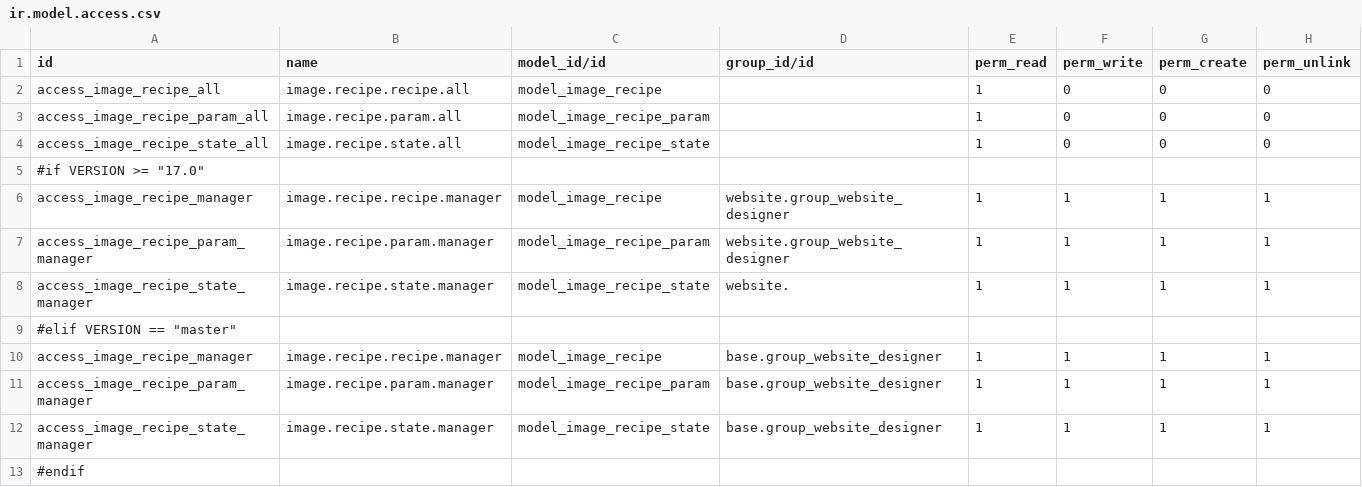
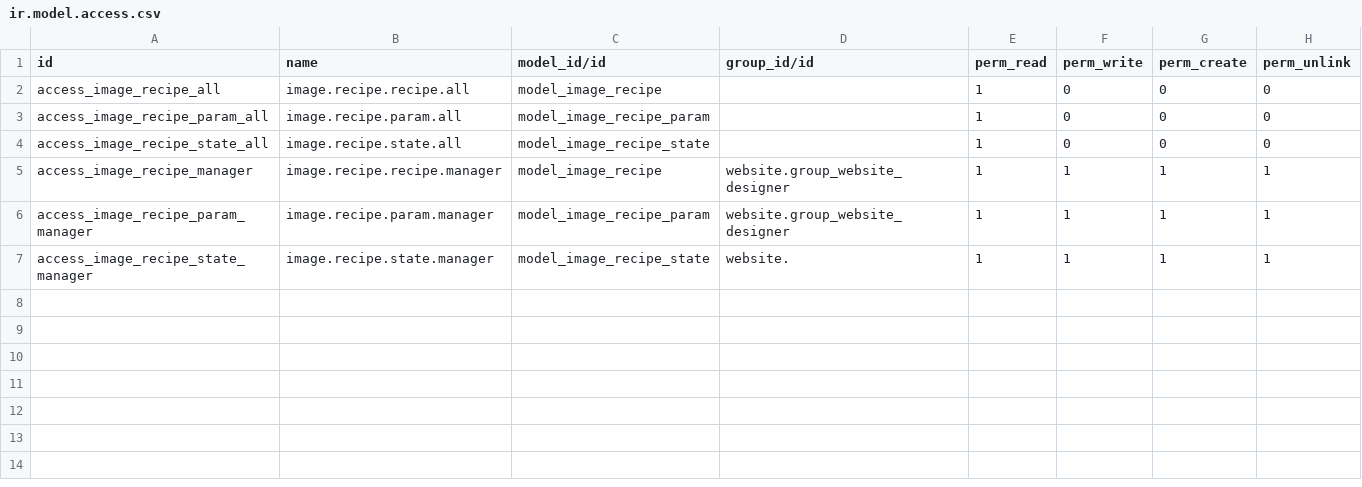
Before and after one commit to odoochain/odoo-imagemagick, a CSV file: website_imagemagick/security/ir.model.access.csv, drawn as a sheet; the diff names each change by its address in the sheet, - before the commit and + after, or states it on an @@ line.

Commit message:
website_imagemagick: p-files dont work in csv:s

```diff
--- a/website_imagemagick/security/ir.model.access.csv
+++ b/website_imagemagick/security/ir.model.access.csv
-row 5: #if VERSION >= "17.0"
-row 9: #elif VERSION == "master"
-row 10: access_image_recipe_manager | image.recipe.recipe.manager | model_image_recipe | base.group_website_designer | 1 | 1 | 1 | 1
-row 11: access_image_recipe_param_manager | image.recipe.param.manager | model_image_recipe_param | base.group_website_designer | 1 | 1 | 1 | 1
-row 12: access_image_recipe_state_manager | image.recipe.state.manager | model_image_recipe_state | base.group_website_designer | 1 | 1 | 1 | 1
-row 13: #endif
```
Also changed, not shown: 1 other file.
